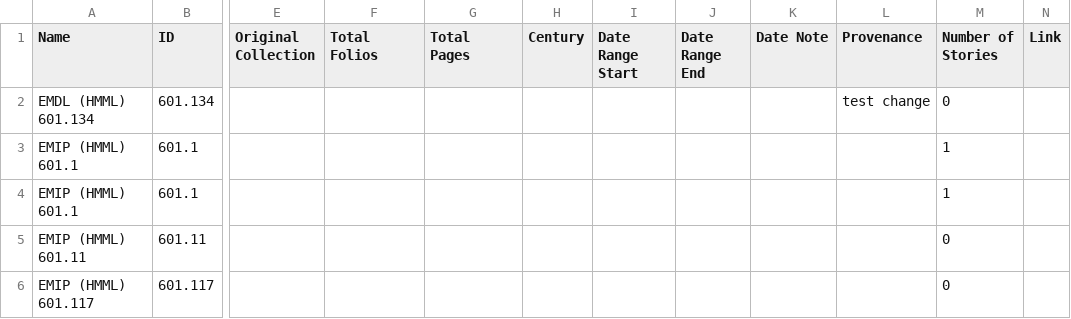
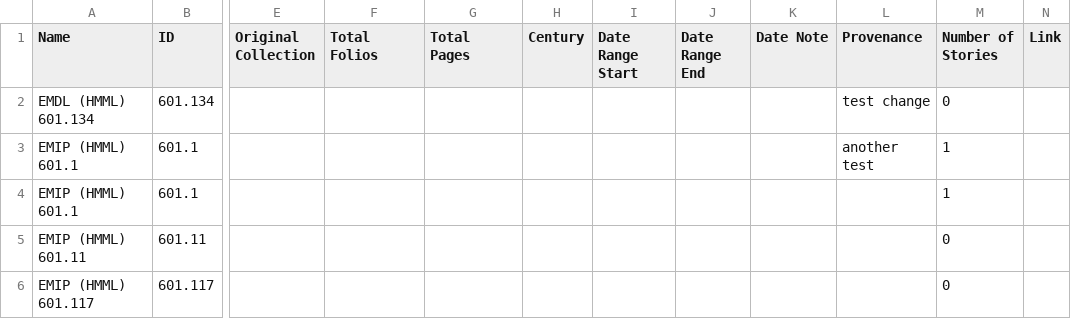
Before and after one commit to rlskoeser/test-pemm-data, a CSV file: data/manuscript.csv, drawn as a sheet; only a part is shown, gaps mark what is left out; the diff names each change by its address in the sheet, - before the commit and + after, or states it on an @@ line.

Commit message:
Data updates

```diff
--- a/data/manuscript.csv
+++ b/data/manuscript.csv
-L3 (Provenance): (empty)
+L3 (Provenance): another test
```
